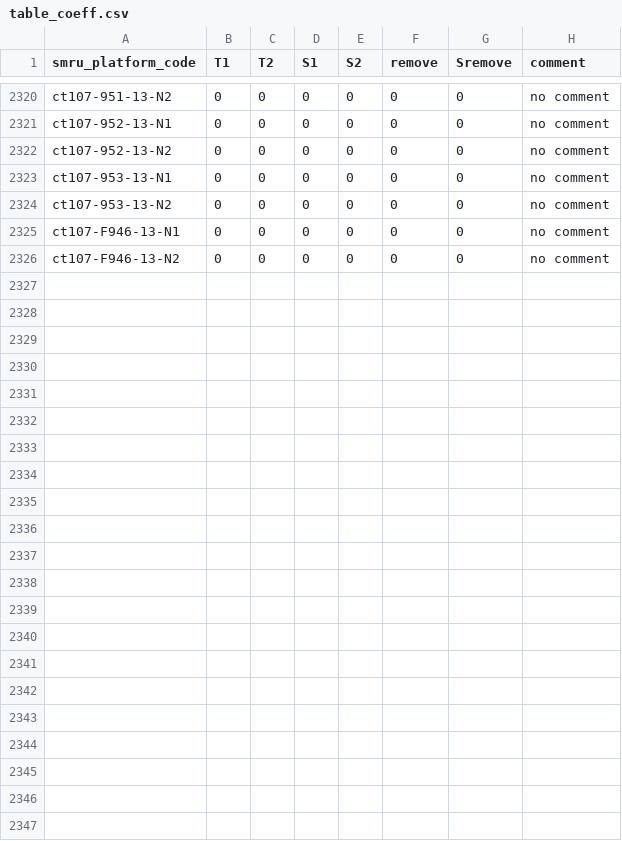
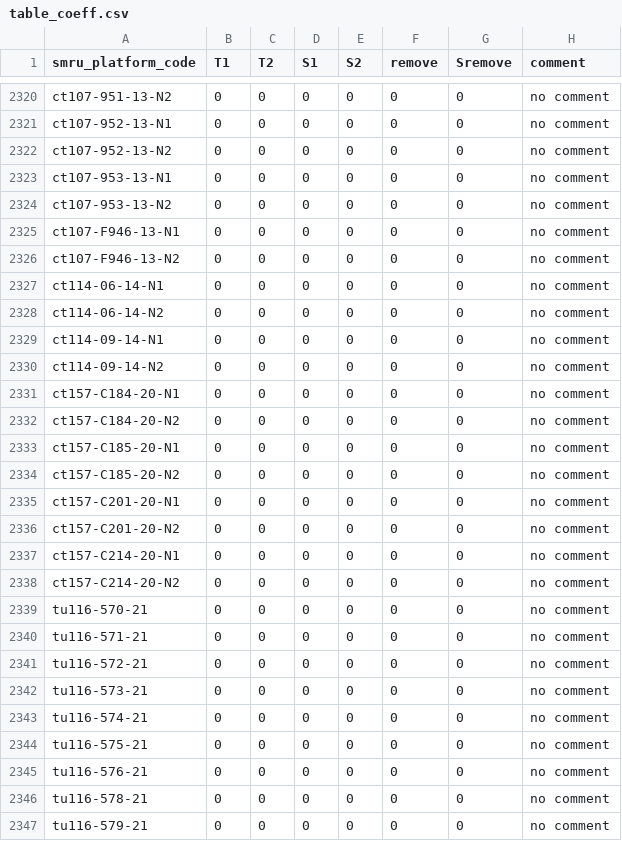
Before and after one commit to fabien-roquet/MEOP_process, a CSV file: data/tables/table_coeff.csv, drawn as a sheet; only a part is shown, gaps mark what is left out; the diff names each change by its address in the sheet, - before the commit and + after, or states it on an @@ line.

Commit message:
Updated table_coeff.csv

```diff
--- a/data/tables/table_coeff.csv
+++ b/data/tables/table_coeff.csv
+row 2327: ct114-06-14-N1 | 0 | 0 | 0 | 0 | 0 | 0 | no comment
+row 2328: ct114-06-14-N2 | 0 | 0 | 0 | 0 | 0 | 0 | no comment
+row 2329: ct114-09-14-N1 | 0 | 0 | 0 | 0 | 0 | 0 | no comment
+row 2330: ct114-09-14-N2 | 0 | 0 | 0 | 0 | 0 | 0 | no comment
+row 2331: ct157-C184-20-N1 | 0 | 0 | 0 | 0 | 0 | 0 | no comment
+row 2332: ct157-C184-20-N2 | 0 | 0 | 0 | 0 | 0 | 0 | no comment
+row 2333: ct157-C185-20-N1 | 0 | 0 | 0 | 0 | 0 | 0 | no comment
+row 2334: ct157-C185-20-N2 | 0 | 0 | 0 | 0 | 0 | 0 | no comment
+row 2335: ct157-C201-20-N1 | 0 | 0 | 0 | 0 | 0 | 0 | no comment
+row 2336: ct157-C201-20-N2 | 0 | 0 | 0 | 0 | 0 | 0 | no comment
+row 2337: ct157-C214-20-N1 | 0 | 0 | 0 | 0 | 0 | 0 | no comment
+row 2338: ct157-C214-20-N2 | 0 | 0 | 0 | 0 | 0 | 0 | no comment
+row 2339: tu116-570-21 | 0 | 0 | 0 | 0 | 0 | 0 | no comment
+row 2340: tu116-571-21 | 0 | 0 | 0 | 0 | 0 | 0 | no comment
+row 2341: tu116-572-21 | 0 | 0 | 0 | 0 | 0 | 0 | no comment
+row 2342: tu116-573-21 | 0 | 0 | 0 | 0 | 0 | 0 | no comment
+row 2343: tu116-574-21 | 0 | 0 | 0 | 0 | 0 | 0 | no comment
+row 2344: tu116-575-21 | 0 | 0 | 0 | 0 | 0 | 0 | no comment
+row 2345: tu116-576-21 | 0 | 0 | 0 | 0 | 0 | 0 | no comment
+row 2346: tu116-578-21 | 0 | 0 | 0 | 0 | 0 | 0 | no comment
+row 2347: tu116-579-21 | 0 | 0 | 0 | 0 | 0 | 0 | no comment
```
